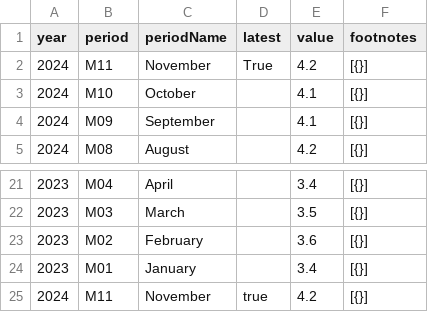
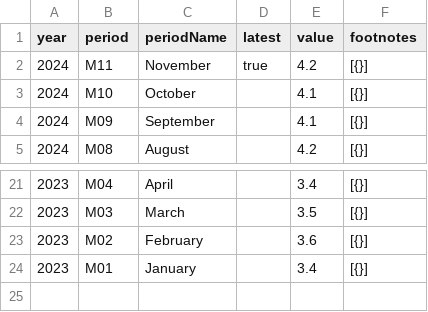
Before and after one commit to pranavtej07/LaborStatisticsDashboard, a CSV file: dashboard_files/LNS14000000.csv, drawn as a sheet; only a part is shown, gaps mark what is left out.

```diff
--- a/dashboard_files/LNS14000000.csv
+++ b/dashboard_files/LNS14000000.csv
@@ -1,3 +1,3 @@
 year,period,periodName,latest,value,footnotes
-2024,M11,November,True,4.2,[{}]
+2024,M11,November,true,4.2,[{}]
 2024,M10,October,,4.1,[{}]
@@ -24,2 +24 @@ year,period,periodName,latest,value,footnotes
 2023,M01,January,,3.4,[{}]
-2024,M11,November,true,4.2,[{}]
```
Also changed, not shown: 1 other file.
